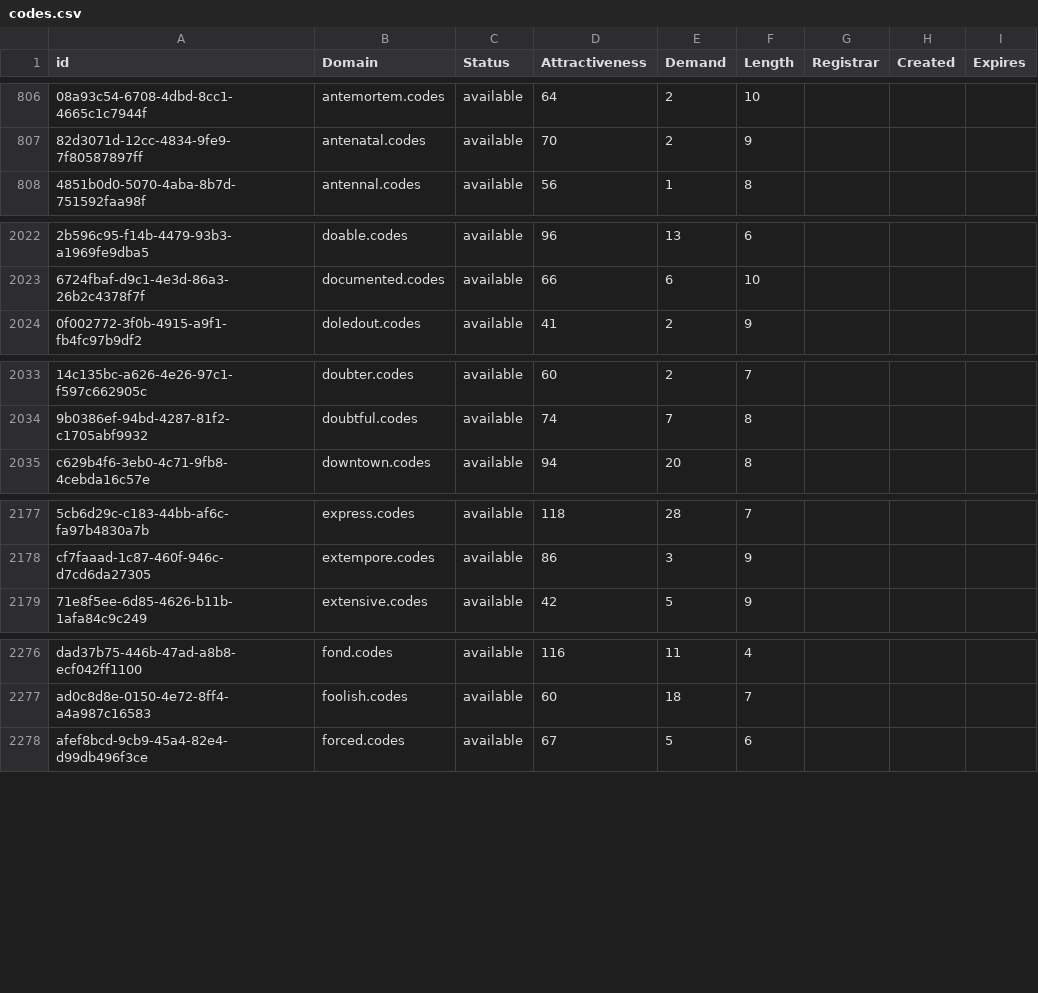
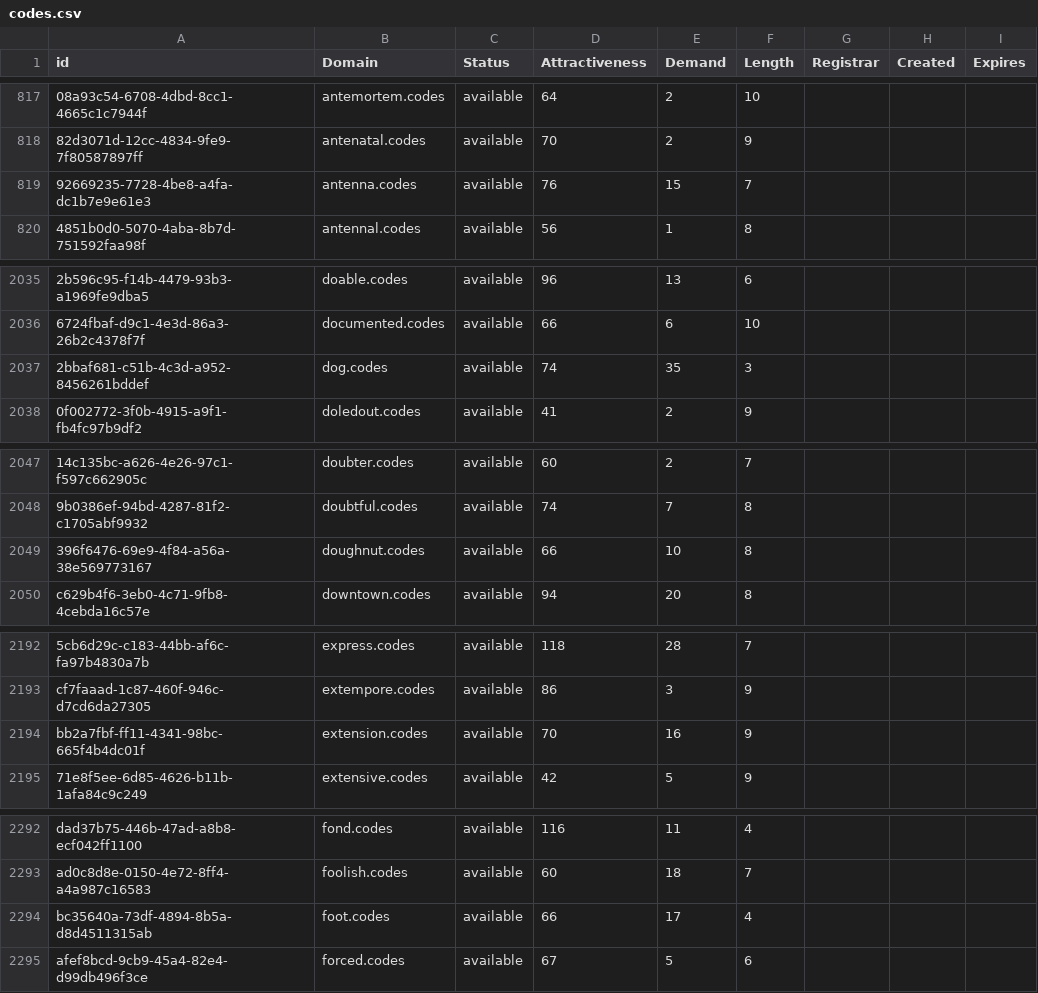
Before and after one commit to UniqueDomains/codes-oneword-domains, a CSV file: codes.csv, drawn as a sheet; only a part is shown, gaps mark what is left out; the diff covers the shown part only; the diff names each change by its address in the sheet, - before the commit and + after, or states it on an @@ line.

```diff
--- a/codes.csv
+++ b/codes.csv
+row 819: 92669235-7728-4be8-a4fa-dc1b7e9e61e3 | antenna.codes | available | 76 | 15 | 7
+row 2037: 2bbaf681-c51b-4c3d-a952-8456261bddef | dog.codes | available | 74 | 35 | 3
+row 2049: 396f6476-69e9-4f84-a56a-38e569773167 | doughnut.codes | available | 66 | 10 | 8
+row 2194: bb2a7fbf-ff11-4341-98bc-665f4b4dc01f | extension.codes | available | 70 | 16 | 9
+row 2294: bc35640a-73df-4894-8b5a-d8d4511315ab | foot.codes | available | 66 | 17 | 4
```
Also changed, not shown: 21 added rows and 4 edited cells elsewhere in this file, 2 other files.
